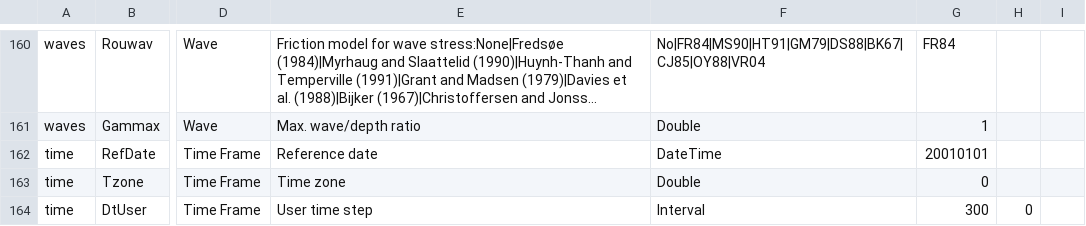
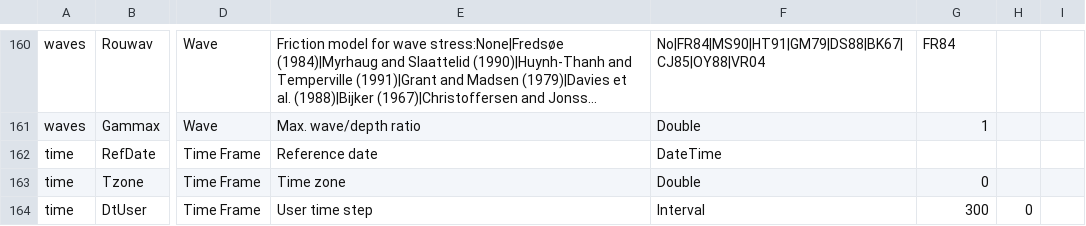
Before and after one commit to Deltares-research/DHYDROGUI, a CSV file: src/DeltaShell.Plugins.FMSuite.FlowFM/dflowfm-properties.csv, drawn as a sheet; only a part is shown, gaps mark what is left out; long unchanged cells end in …; the diff names each change by its address in the sheet, - before the commit and + after, or states it on an @@ line.

Commit message:
FM1D2D-647: FM1D2D-647: - Changed the default date when parsing FM DateTime from .Now to .Today. - Removed the default value for RefDate (was 20010101).
Former-commit-id: 8e55c2d56eff63e7a921dccbad281ec7198e44f2
Former-commit-id: c6a33a70d64f32300a2635ef375755d29a9cb99f

```diff
--- a/src/DeltaShell.Plugins.FMSuite.FlowFM/dflowfm-properties.csv
+++ b/src/DeltaShell.Plugins.FMSuite.FlowFM/dflowfm-properties.csv
-G162: 20010101
+G162: (empty)
```
Also changed, not shown: 1 other file.
